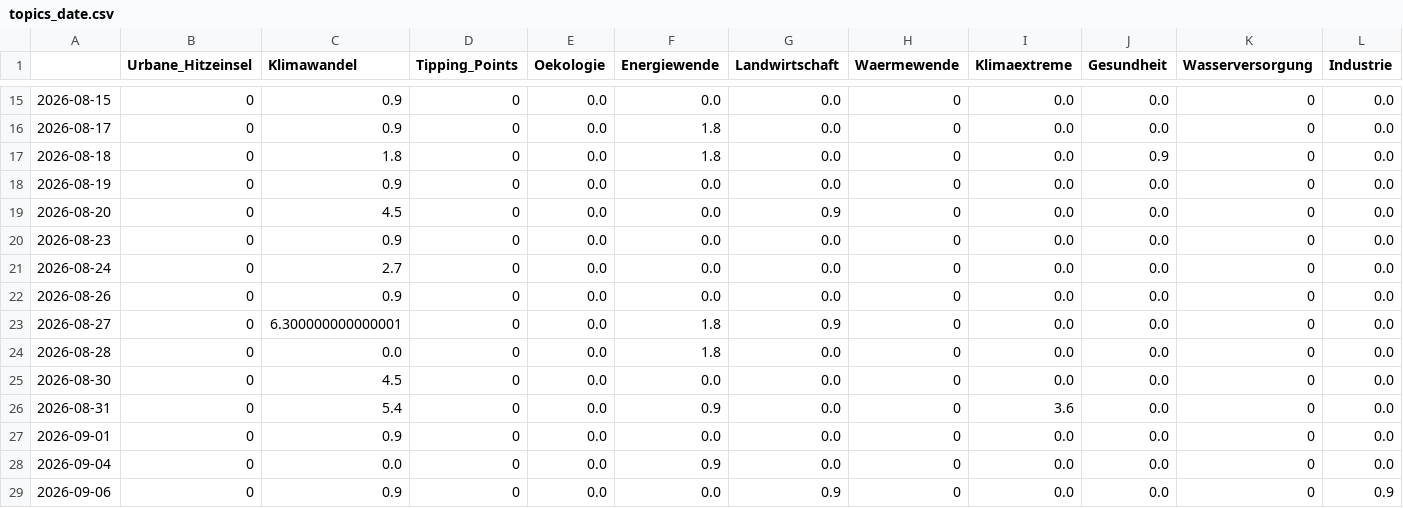
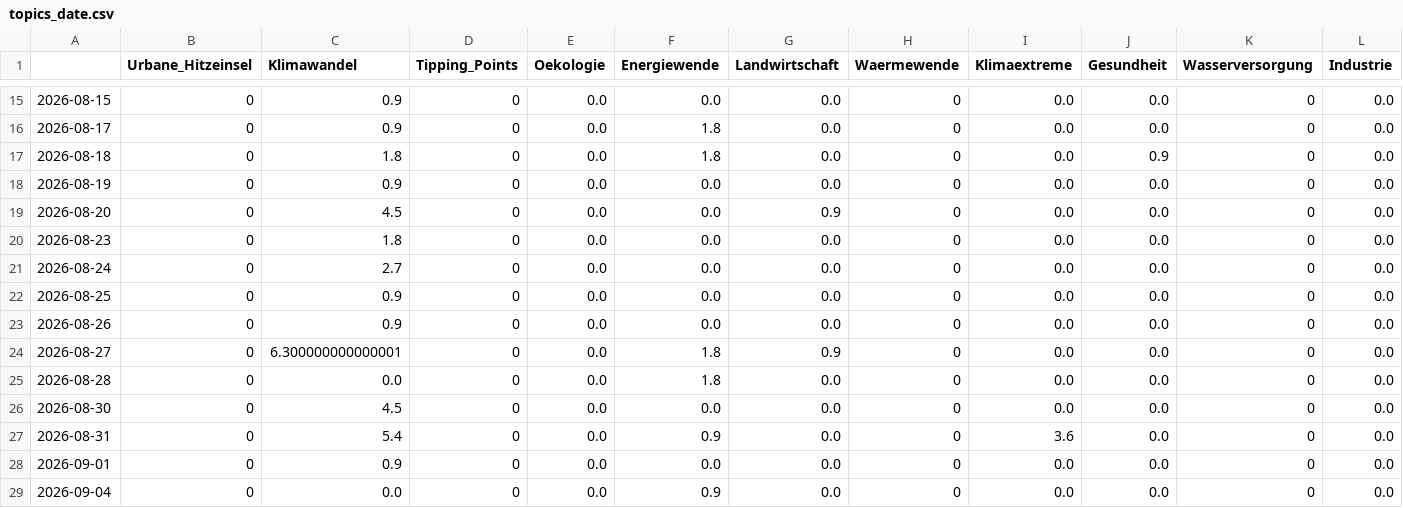
Before and after one commit to claba-news/climateIsComing, a CSV file: csv/topics_date.csv, drawn as a sheet; only a part is shown, gaps mark what is left out; the shorter side is filled out with more unchanged rows; rows hold the shown columns only; the diff names each change by its address in the sheet, - before the commit and + after, or states it on an @@ line.

```diff
--- a/csv/topics_date.csv
+++ b/csv/topics_date.csv
-C20 (Klimawandel): 0.9
+C20 (Klimawandel): 1.8
+row 22: 2026-08-25 | 0 | 0.9 | 0 | 0.0 | 0.0 | 0.0 | 0 | 0.0 | 0.0 | 0 | 0.0
```
Also changed, not shown: 4 other files.
